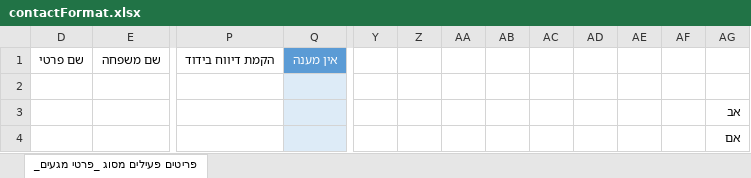
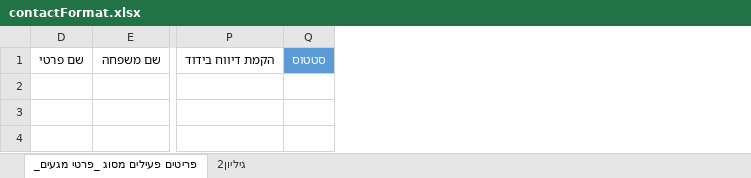
Before and after one commit to CoronaTeamMOD/CoronaInvestigation, an Excel workbook: client/public/assets/contactFormat.xlsx, sheet פריטים פעילים מסוג _פרטי מגעים_, drawn as a sheet; only a part is shown, gaps mark what is left out; values as stored, in another font and other column widths than the file's, no borders; table styles not drawn; removed rows and columns are numbered as before the commit, all else as after; rows hold the shown columns only; the diff names each change by its address in the sheet, - before the commit and + after, or states it on an @@ line.

Commit message:
fix(InteractionCard.tsx): fix the styling of the excel controls

```diff
--- a/client/public/assets/contactFormat.xlsx (sheet פריטים פעילים מסוג _פרטי מגעים_)
+++ b/client/public/assets/contactFormat.xlsx (sheet פריטים פעילים מסוג _פרטי מגעים_)
+sheet tab: גיליון2
-column Q, row 1: אין מענה
+column Q, row 1: סטטוס
-column Y, empty
-column Z, empty
-column AA, empty
-column AB, empty
-column AC, empty
-column AD, empty
-column AE, empty
-column AF, empty
-column AG, empty
-row 2: (empty)
-row 3:  |  |  |  |  |  |  |  |  |  |  |  | אב
-row 4:  |  |  |  |  |  |  |  |  |  |  |  | אם
```
Also changed, not shown: 6 other files.
